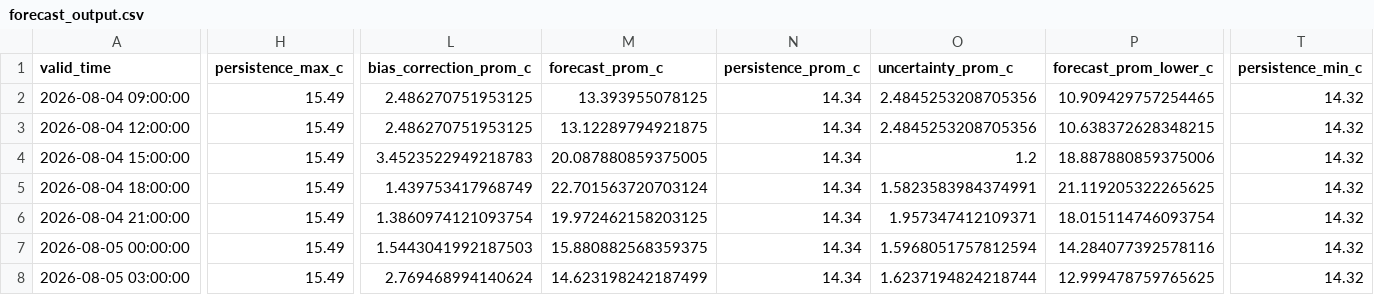
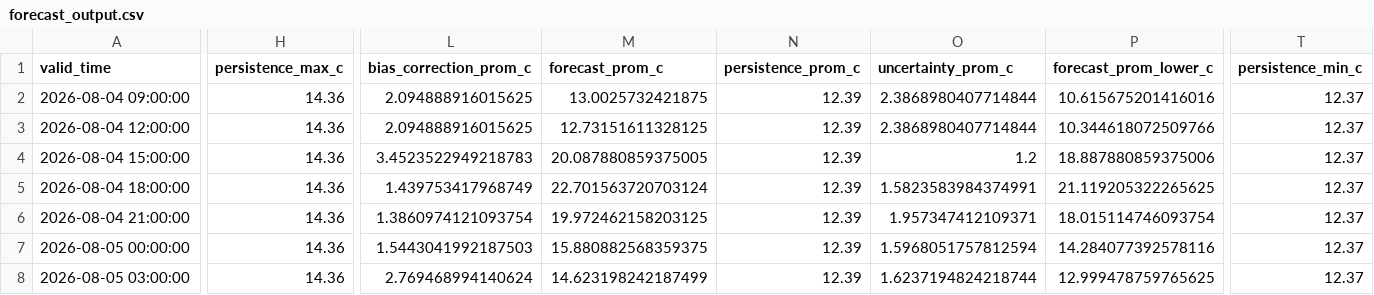
Before and after one commit to ccardenas93/weather_forecast, a CSV file: forecast_output.csv, drawn as a sheet; only a part is shown, gaps mark what is left out; the diff covers the shown part only; the diff names each change by its address in the sheet, - before the commit and + after, or states it on an @@ line.

```diff
--- a/forecast_output.csv
+++ b/forecast_output.csv
-H2:H8 (persistence_max_c): 15.49
+H2:H8 (persistence_max_c): 14.36
-L2:L3 (bias_correction_prom_c): 2.486270751953125
+L2:L3 (bias_correction_prom_c): 2.094888916015625
-M2 (forecast_prom_c): 13.393955078125
+M2 (forecast_prom_c): 13.0025732421875
-N2:N8 (persistence_prom_c): 14.34
+N2:N8 (persistence_prom_c): 12.39
-O2:O3 (uncertainty_prom_c): 2.4845253208705356
+O2:O3 (uncertainty_prom_c): 2.3868980407714844
-P2 (forecast_prom_lower_c): 10.909429757254465
+P2 (forecast_prom_lower_c): 10.615675201416016
-T2:T8 (persistence_min_c): 14.32
+T2:T8 (persistence_min_c): 12.37
-M3 (forecast_prom_c): 13.12289794921875
+M3 (forecast_prom_c): 12.73151611328125
-P3 (forecast_prom_lower_c): 10.638372628348215
+P3 (forecast_prom_lower_c): 10.344618072509766
```
Also changed, not shown: 69 edited cells elsewhere in this file, forecast_metrics.csv, merged_data_export.csv, 5 other files.
